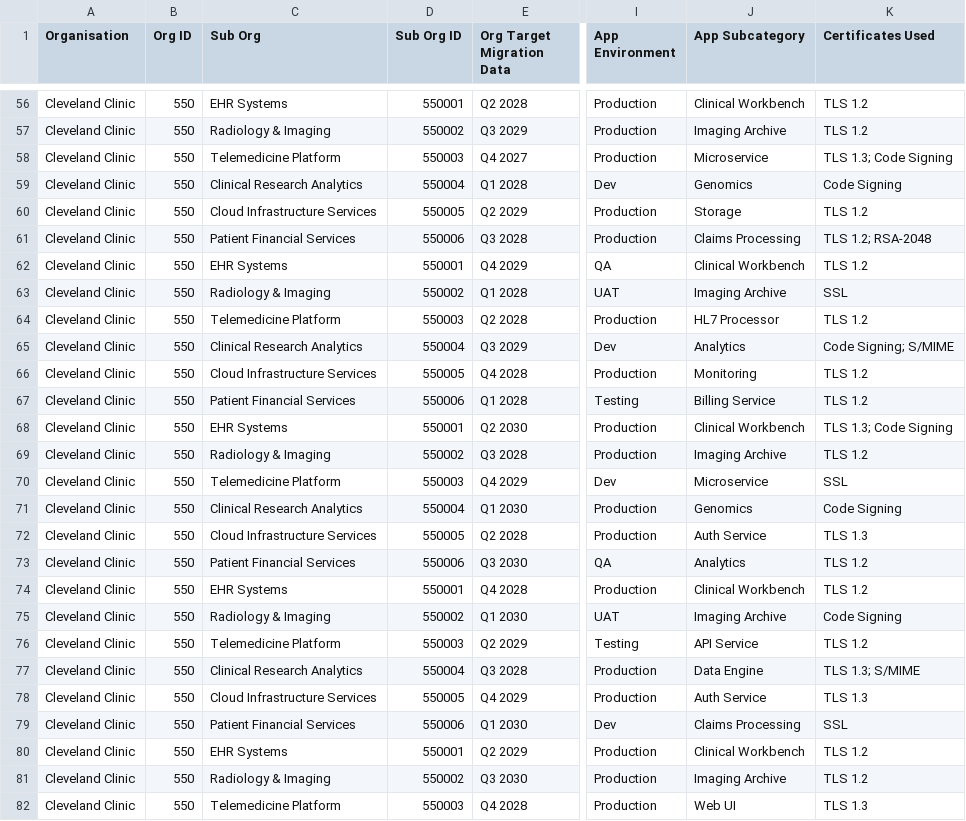
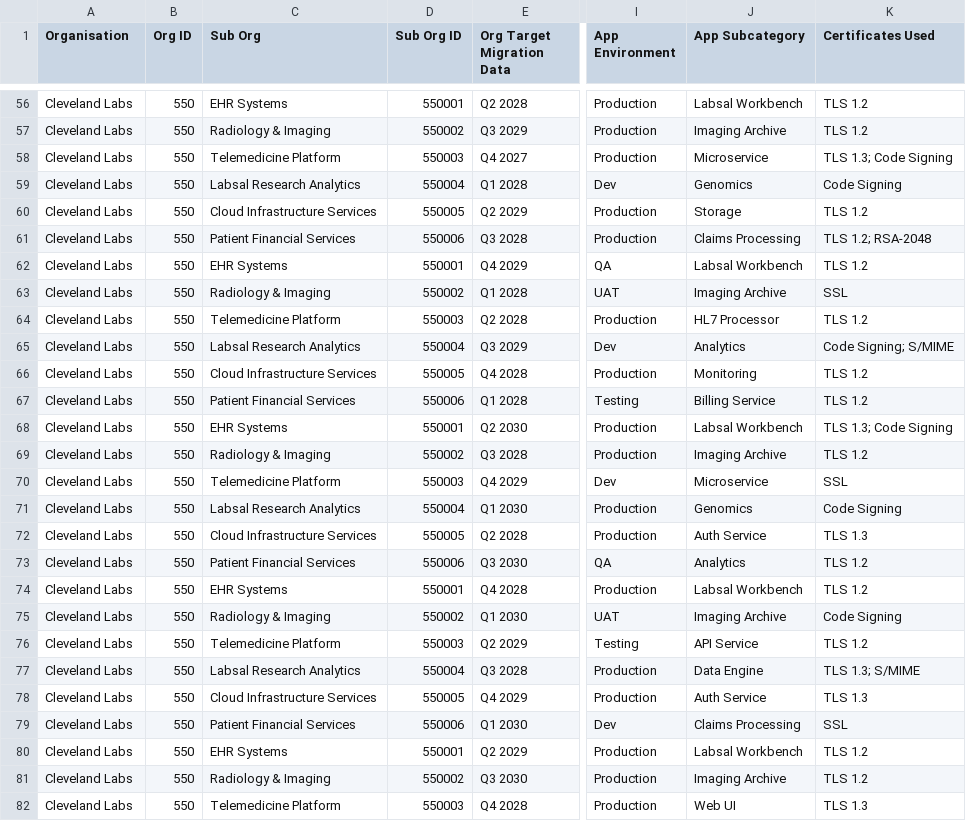
Before and after one commit to tejasaibottu99/backend, a CSV file: data.csv, drawn as a sheet; only a part is shown, gaps mark what is left out; the diff covers the shown part only; the diff names each change by its address in the sheet, - before the commit and + after, or states it on an @@ line.

```diff
--- a/data.csv
+++ b/data.csv
-A56:A82 (Organisation): Cleveland Clinic
+A56:A82 (Organisation): Cleveland Labs
-J56 (App Subcategory): Clinical Workbench
+J56 (App Subcategory): Labsal Workbench
-C59 (Sub Org): Clinical Research Analytics
+C59 (Sub Org): Labsal Research Analytics
-J62 (App Subcategory): Clinical Workbench
+J62 (App Subcategory): Labsal Workbench
-C65 (Sub Org): Clinical Research Analytics
+C65 (Sub Org): Labsal Research Analytics
-J68 (App Subcategory): Clinical Workbench
+J68 (App Subcategory): Labsal Workbench
-C71 (Sub Org): Clinical Research Analytics
+C71 (Sub Org): Labsal Research Analytics
-J74 (App Subcategory): Clinical Workbench
+J74 (App Subcategory): Labsal Workbench
-C77 (Sub Org): Clinical Research Analytics
+C77 (Sub Org): Labsal Research Analytics
-J80 (App Subcategory): Clinical Workbench
+J80 (App Subcategory): Labsal Workbench
```
Also changed, not shown: 111 edited cells elsewhere in this file.
